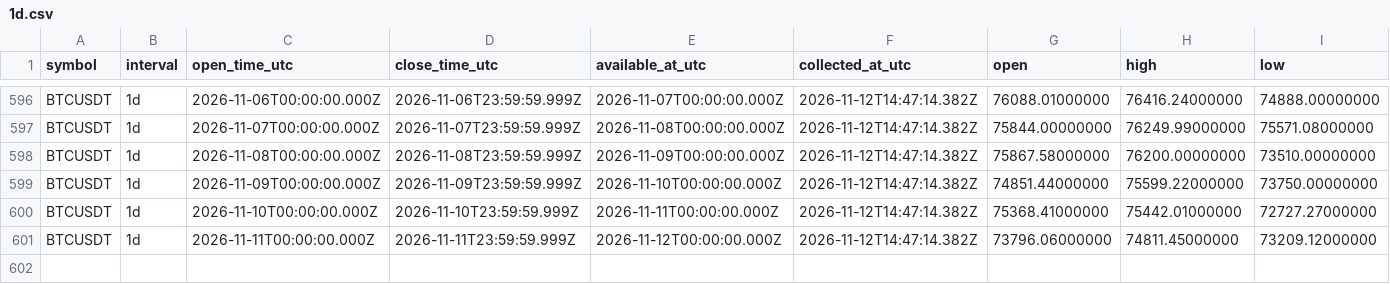
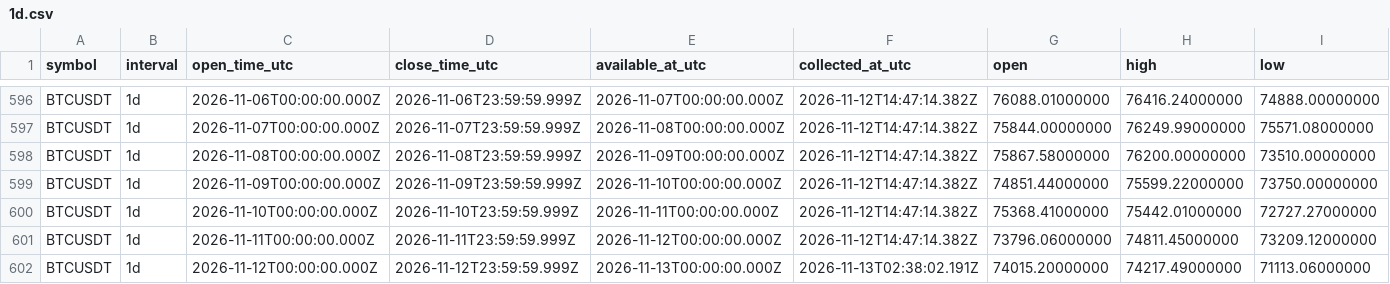
Before and after one commit to Tontsa128/-ai-trading-pro, a CSV file: historical-data/binance/BTCUSDT/1d.csv, drawn as a sheet; only a part is shown, gaps mark what is left out; rows hold the shown columns only; the diff names each change by its address in the sheet, - before the commit and + after, or states it on an @@ line.

```diff
--- a/historical-data/binance/BTCUSDT/1d.csv
+++ b/historical-data/binance/BTCUSDT/1d.csv
+row 602: BTCUSDT | 1d | 2026-11-12T00:00:00.000Z | 2026-11-12T23:59:59.999Z | 2026-11-13T00:00:00.000Z | 2026-11-13T02:38:02.191Z | 74015.20000000 | 74217.49000000 | 71113.06000000
```
Also changed, not shown: historical-data/binance/BNBUSDT/1d.csv, historical-data/binance/BTCUSDT/4h.csv, 18 other files.
